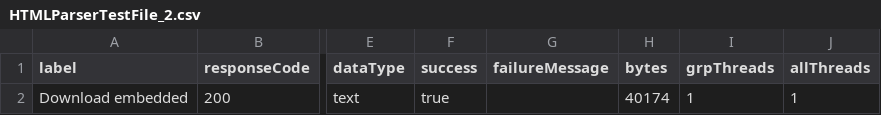
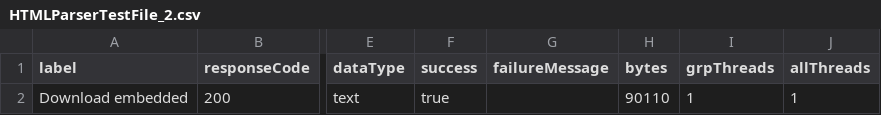
Before and after one commit to haiyun-document/JMeter, a CSV file: bin/testfiles/HTMLParserTestFile_2.csv, drawn as a sheet; only a part is shown, gaps mark what is left out; the diff names each change by its address in the sheet, - before the commit and + after, or states it on an @@ line.

Commit message:
Bug 52843 - Sample headerSize and bodySize not being accumulated for subsamples Fix bug in test case
git-svn-id: http://svn.apache.org/repos/asf/jmeter/trunk@1297830 13f79535-47bb-0310-9956-ffa450edef68

```diff
--- a/bin/testfiles/HTMLParserTestFile_2.csv
+++ b/bin/testfiles/HTMLParserTestFile_2.csv
-H2 (bytes): 40174
+H2 (bytes): 90110
```
Also changed, not shown: 1 other file.
